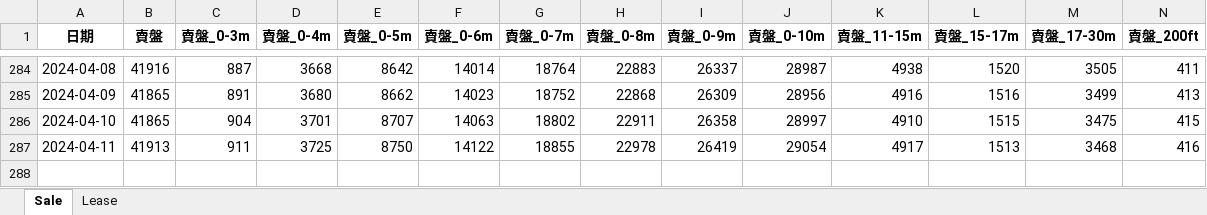
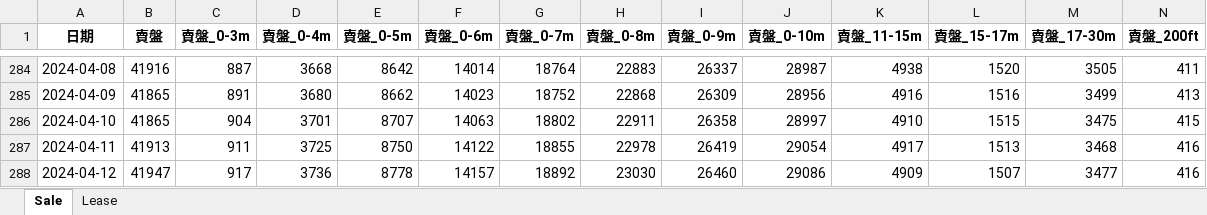
Before and after one commit to tthchan/Property_data, an Excel workbook: Centaline_sale_lease.xlsx, sheet Sale, drawn as a sheet; only a part is shown, gaps mark what is left out; values as stored, in another font and other column widths than the file's, no borders; rows hold the shown columns only; the diff names each change by its address in the sheet, - before the commit and + after, or states it on an @@ line.

```diff
--- a/Centaline_sale_lease.xlsx (sheet Sale)
+++ b/Centaline_sale_lease.xlsx (sheet Sale)
+row 288: 2024-04-12 | 41947 | 917 | 3736 | 8778 | 14157 | 18892 | 23030 | 26460 | 29086 | 4909 | 1507 | 3477 | 416
```
Also changed, not shown: sheet Lease.
